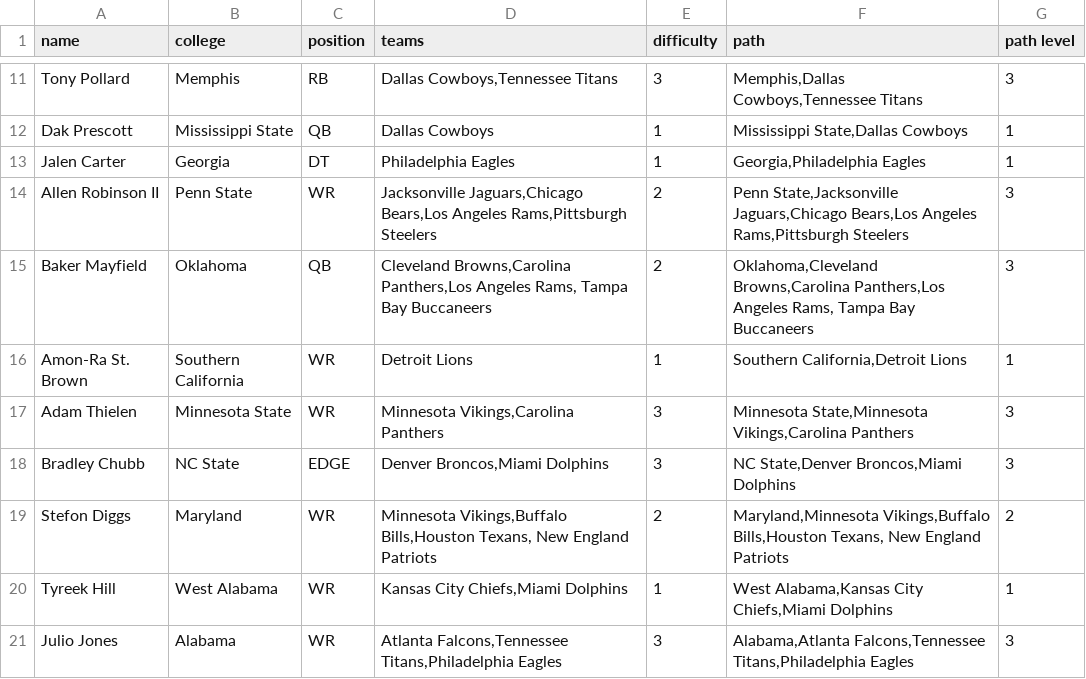
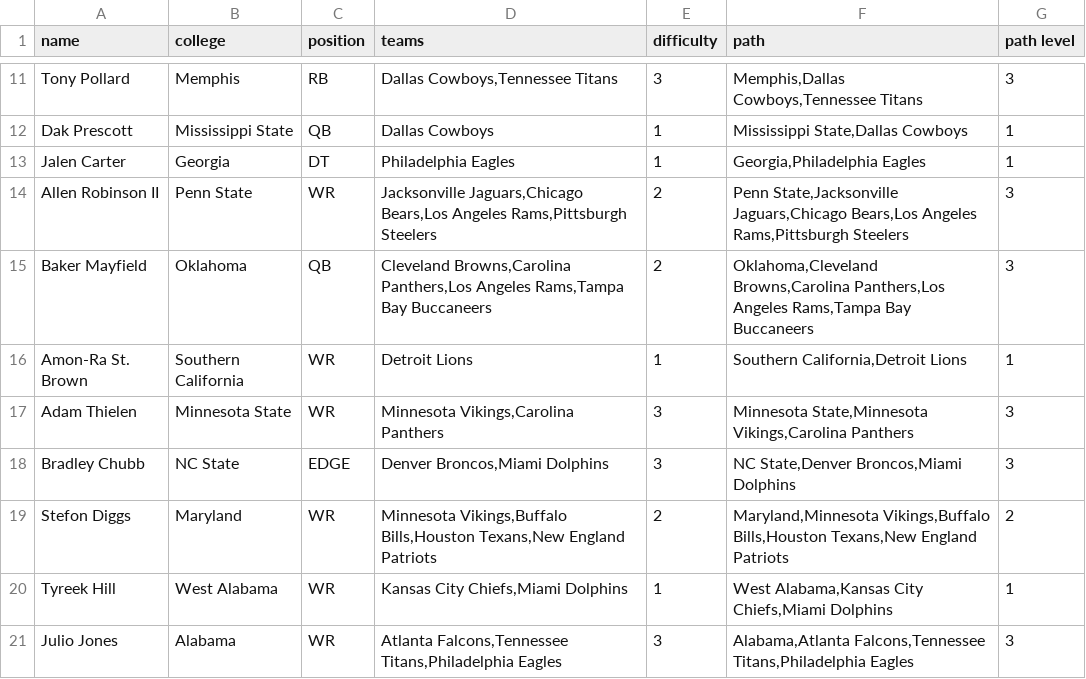
Before and after one commit to JerryHelmets/helmets-game, a CSV file: public/data/players.csv, drawn as a sheet; only a part is shown, gaps mark what is left out.

Commit message:
Update players.csv

```diff
--- a/public/data/players.csv
+++ b/public/data/players.csv
@@ -14,3 +14,3 @@ Jalen Carter,Georgia,DT,Philadelphia Eagles,1,"Georgia,Philadelphia Eagles",1
 Allen Robinson II,Penn State,WR,"Jacksonville Jaguars,Chicago Bears,Los Angeles Rams,Pittsburgh Steelers",2,"Penn State,Jacksonville Jaguars,Chicago Bears,Los Angeles Rams,Pittsburgh Steelers",3
-Baker Mayfield,Oklahoma,QB,"Cleveland Browns,Carolina Panthers,Los Angeles Rams, Tampa Bay Buccaneers",2,"Oklahoma,Cleveland Browns,Carolina Panthers,Los Angeles Rams, Tampa Bay Buccaneers",3
+Baker Mayfield,Oklahoma,QB,"Cleveland Browns,Carolina Panthers,Los Angeles Rams,Tampa Bay Buccaneers",2,"Oklahoma,Cleveland Browns,Carolina Panthers,Los Angeles Rams,Tampa Bay Buccaneers",3
 Amon-Ra St. Brown,Southern California,WR,Detroit Lions,1,"Southern California,Detroit Lions",1
@@ -18,3 +18,3 @@ Adam Thielen,Minnesota State,WR,"Minnesota Vikings,Carolina Panthers",3,"Minneso
 Bradley Chubb,NC State,EDGE,"Denver Broncos,Miami Dolphins",3,"NC State,Denver Broncos,Miami Dolphins",3
-Stefon Diggs,Maryland,WR,"Minnesota Vikings,Buffalo Bills,Houston Texans, New England Patriots",2,"Maryland,Minnesota Vikings,Buffalo Bills,Houston Texans, New England Patriots",2
+Stefon Diggs,Maryland,WR,"Minnesota Vikings,Buffalo Bills,Houston Texans,New England Patriots",2,"Maryland,Minnesota Vikings,Buffalo Bills,Houston Texans,New England Patriots",2
 Tyreek Hill,West Alabama,WR,"Kansas City Chiefs,Miami Dolphins",1,"West Alabama,Kansas City Chiefs,Miami Dolphins",1
```
